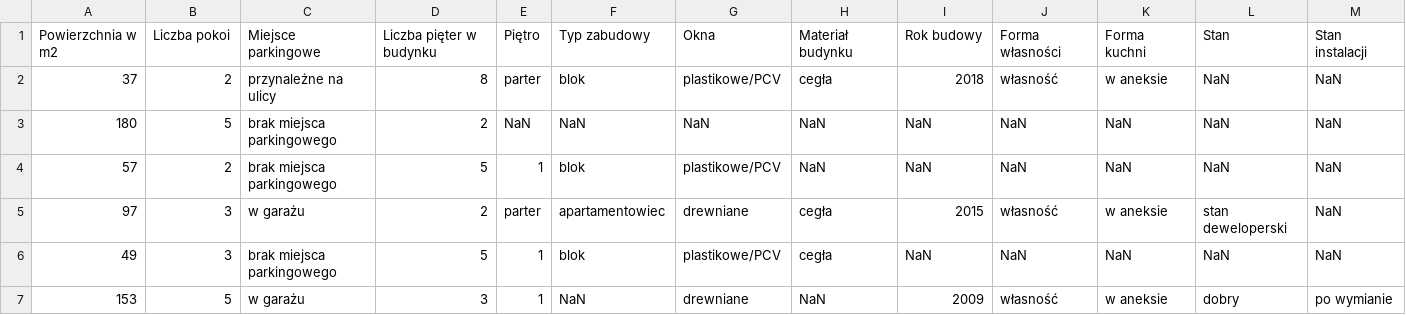
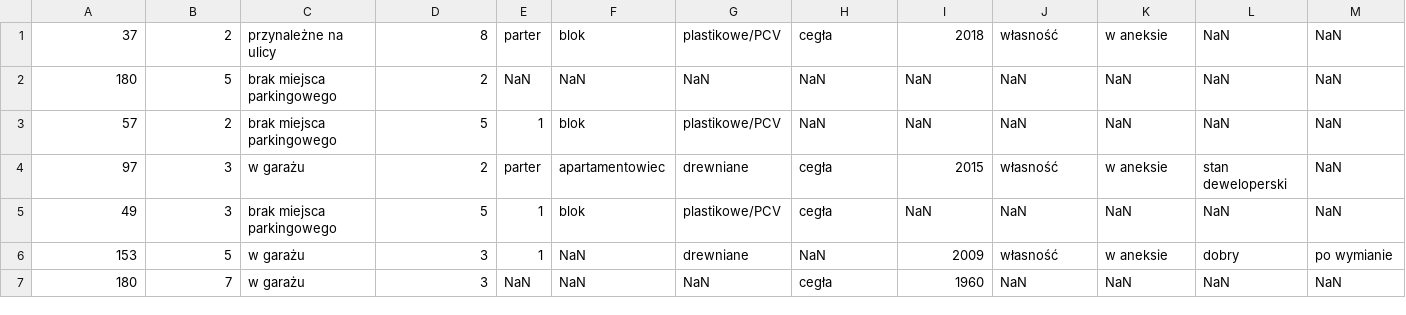
Before and after one commit to JedrzejF/TAU4.1, a TSV file: dev-0/in.tsv, drawn as a sheet; only a part is shown; the shorter side is filled out with more unchanged rows; rows hold the shown columns only; the diff names each change by its address in the sheet, - before the commit and + after, or states it on an @@ line.

```diff
--- a/dev-0/in.tsv
+++ b/dev-0/in.tsv
-row 1: Powierzchnia w m2 | Liczba pokoi | Miejsce parkingowe | Liczba pięter w budynku | Piętro | Typ zabudowy | Okna | Materiał budynku | Rok budowy | Forma własności | Forma kuchni | Stan | Stan instalacji
```
Also changed, not shown: test-A/in.tsv.
